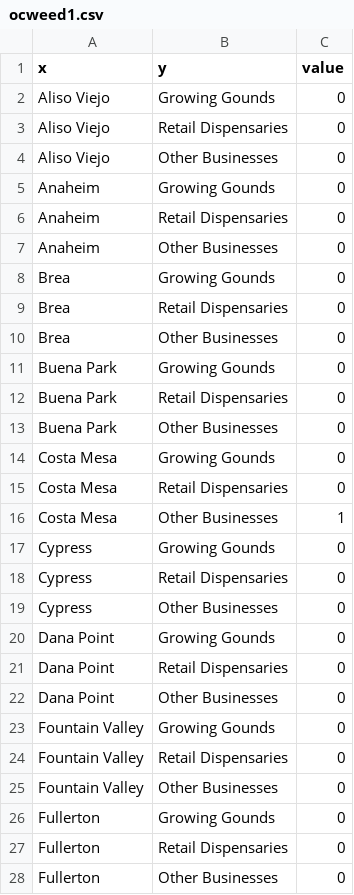
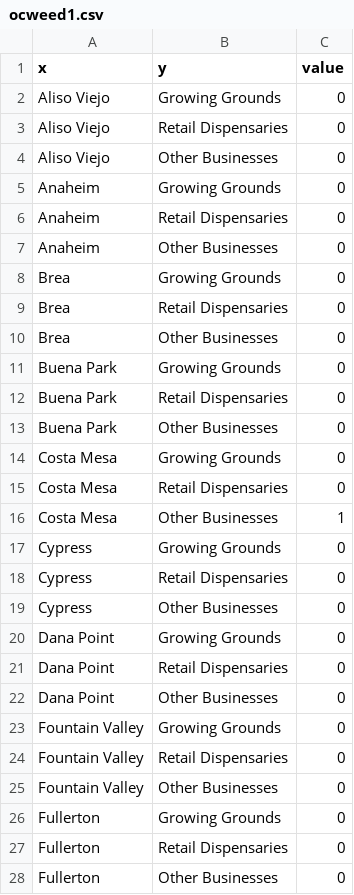
Before and after one commit to SCPR/static-projects, a CSV file: charts/oc-regs/ocweed1.csv, drawn as a sheet; only a part is shown; the diff covers the shown part only.

Commit message:
typo fix

```diff
--- a/charts/oc-regs/ocweed1.csv
+++ b/charts/oc-regs/ocweed1.csv
@@ -2 +2 @@
-"Aliso Viejo","Growing Gounds",0
+Aliso Viejo,Growing Grounds,0
@@ -5 +5 @@
-"Anaheim","Growing Gounds",0
+Anaheim,Growing Grounds,0
@@ -8 +8 @@
-"Brea","Growing Gounds",0
+Brea,Growing Grounds,0
@@ -11 +11 @@
-"Buena Park","Growing Gounds",0
+Buena Park,Growing Grounds,0
@@ -14 +14 @@
-"Costa Mesa","Growing Gounds",0
+Costa Mesa,Growing Grounds,0
@@ -17 +17 @@
-"Cypress","Growing Gounds",0
+Cypress,Growing Grounds,0
@@ -20 +20 @@
-"Dana Point","Growing Gounds",0
+Dana Point,Growing Grounds,0
@@ -23 +23 @@
-"Fountain Valley","Growing Gounds",0
+Fountain Valley,Growing Grounds,0
@@ -26 +26 @@
-"Fullerton","Growing Gounds",0
+Fullerton,Growing Grounds,0
```
Also changed, not shown: 8 edited cells elsewhere in this file, charts/oc-regs/ocweed2.csv.
